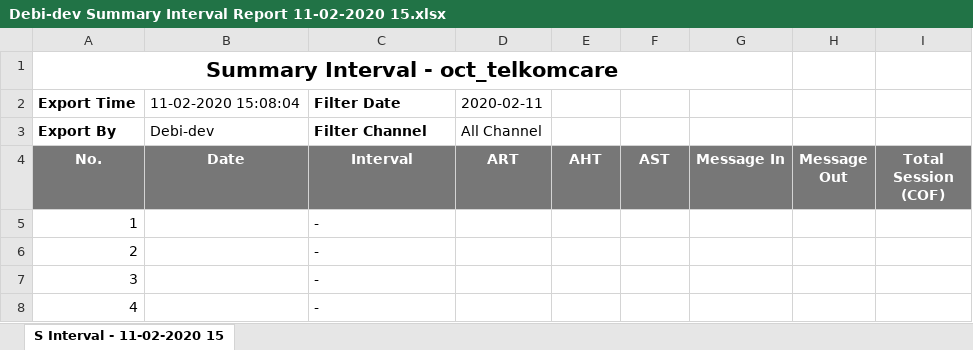
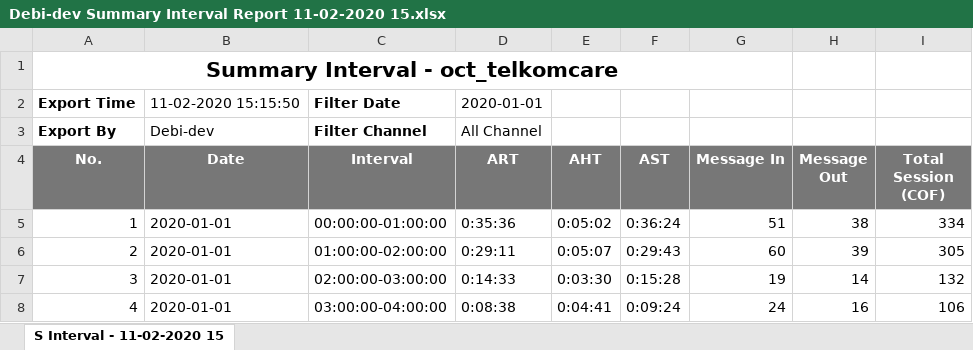
Before and after one commit to debidwitamayusup/culon_v1.1, an Excel workbook: public/reportdata/Debi-dev Summary Interval Report 11-02-2020 15.xlsx, sheet S Interval - 11-02-2020 15, drawn as a sheet; only a part is shown; values as stored, in another font and other column widths than the file's, no borders; the diff covers the shown part only; the diff names each change by its address in the sheet, - before the commit and + after, or states it on an @@ line.

```diff
--- a/public/reportdata/Debi-dev Summary Interval Report 11-02-2020 15.xlsx (sheet S Interval - 11-02-2020 15)
+++ b/public/reportdata/Debi-dev Summary Interval Report 11-02-2020 15.xlsx (sheet S Interval - 11-02-2020 15)
-B2 (Date): 11-02-2020 15:08:04
+B2 (Date): 11-02-2020 15:15:50
-D2 (ART): 2020-02-11
+D2 (ART): 2020-01-01
-B5:B8 (Date): (empty)
+B5:B8 (Date): 2020-01-01
-C5 (Interval): -
+C5 (Interval): 00:00:00-01:00:00
-D5 (ART): (empty)
+D5 (ART): 0:35:36
-E5 (AHT): (empty)
+E5 (AHT): 0:05:02
-F5 (AST): (empty)
+F5 (AST): 0:36:24
-G5 (Message In): (empty)
+G5 (Message In): 51
-H5 (Message Out): (empty)
+H5 (Message Out): 38
-I5 (Total Session (COF)): (empty)
+I5 (Total Session (COF)): 334
-C6 (Interval): -
+C6 (Interval): 01:00:00-02:00:00
-D6 (ART): (empty)
+D6 (ART): 0:29:11
-E6 (AHT): (empty)
+E6 (AHT): 0:05:07
-F6 (AST): (empty)
+F6 (AST): 0:29:43
-G6 (Message In): (empty)
+G6 (Message In): 60
-H6 (Message Out): (empty)
+H6 (Message Out): 39
-I6 (Total Session (COF)): (empty)
+I6 (Total Session (COF)): 305
-C7 (Interval): -
+C7 (Interval): 02:00:00-03:00:00
-D7 (ART): (empty)
+D7 (ART): 0:14:33
-E7 (AHT): (empty)
+E7 (AHT): 0:03:30
-F7 (AST): (empty)
+F7 (AST): 0:15:28
-G7 (Message In): (empty)
+G7 (Message In): 19
-H7 (Message Out): (empty)
+H7 (Message Out): 14
-I7 (Total Session (COF)): (empty)
+I7 (Total Session (COF)): 132
-C8 (Interval): -
+C8 (Interval): 03:00:00-04:00:00
-D8 (ART): (empty)
+D8 (ART): 0:08:38
-E8 (AHT): (empty)
+E8 (AHT): 0:04:41
-F8 (AST): (empty)
+F8 (AST): 0:09:24
-G8 (Message In): (empty)
+G8 (Message In): 24
-H8 (Message Out): (empty)
+H8 (Message Out): 16
-I8 (Total Session (COF)): (empty)
+I8 (Total Session (COF)): 106
```
Also changed, not shown: 160 edited cells elsewhere in this sheet, 1 other file.
